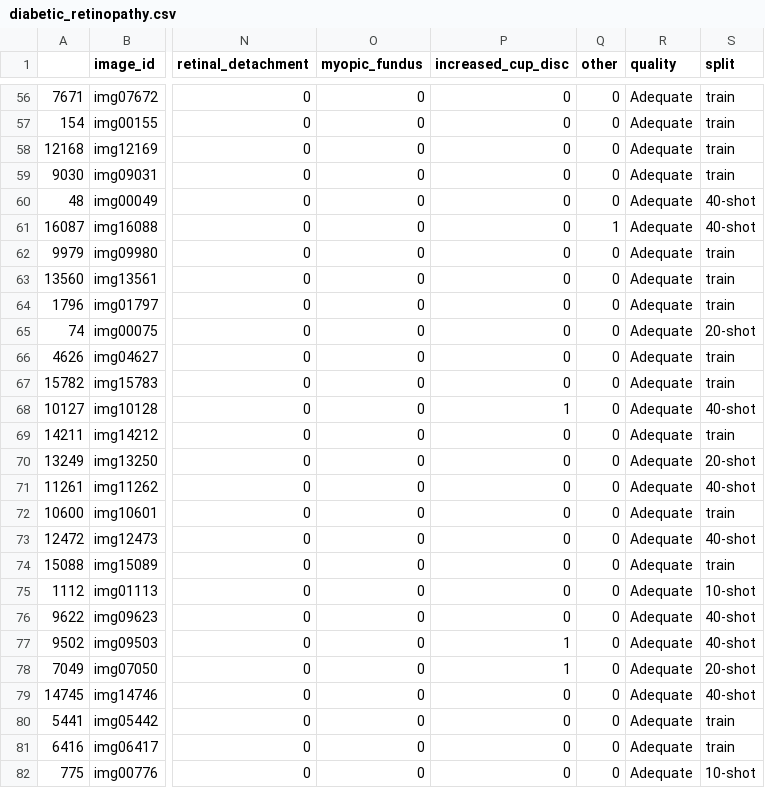
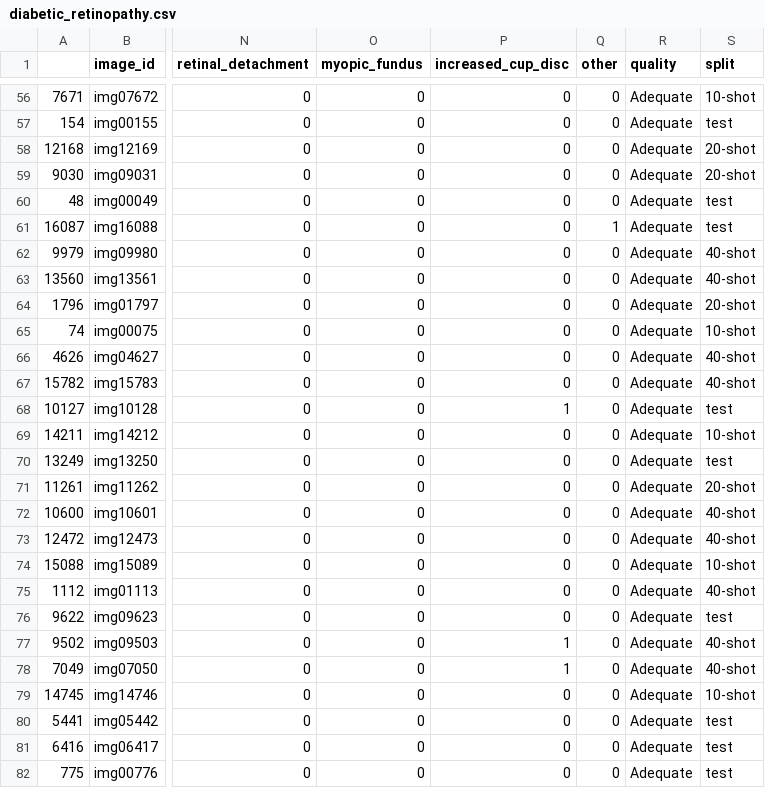
Before and after one commit to gabjp/few-shot-BRSET, a CSV file: data/diabetic_retinopathy.csv, drawn as a sheet; only a part is shown, gaps mark what is left out; the diff covers the shown part only; the diff names each change by its address in the sheet, - before the commit and + after, or states it on an @@ line.

```diff
--- a/data/diabetic_retinopathy.csv
+++ b/data/diabetic_retinopathy.csv
-S56 (split): train
+S56 (split): 10-shot
-S57 (split): train
+S57 (split): test
-S58:S59 (split): train
+S58:S59 (split): 20-shot
-S60:S61 (split): 40-shot
+S60:S61 (split): test
-S62:S63 (split): train
+S62:S63 (split): 40-shot
-S64 (split): train
+S64 (split): 20-shot
-S65 (split): 20-shot
+S65 (split): 10-shot
-S66:S67 (split): train
+S66:S67 (split): 40-shot
-S68 (split): 40-shot
+S68 (split): test
-S69 (split): train
+S69 (split): 10-shot
-S70 (split): 20-shot
+S70 (split): test
-S71 (split): 40-shot
+S71 (split): 20-shot
-S72 (split): train
+S72 (split): 40-shot
-S74 (split): train
+S74 (split): 10-shot
-S75 (split): 10-shot
+S75 (split): 40-shot
-S76 (split): 40-shot
+S76 (split): test
-S78 (split): 20-shot
+S78 (split): 40-shot
-S79 (split): 40-shot
+S79 (split): 10-shot
-S80:S81 (split): train
+S80:S81 (split): test
-S82 (split): 10-shot
+S82 (split): test
```
Also changed, not shown: 118 edited cells elsewhere in this file, data/amd.csv, data/drusens.csv, 9 other files.
